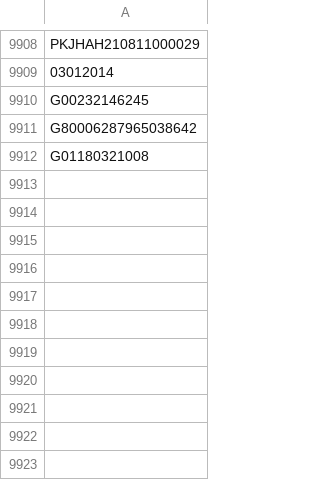
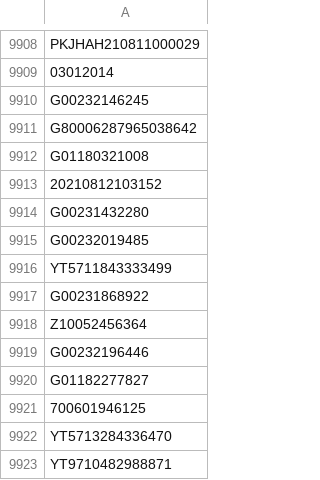
Before and after one commit to gnosis-xian/identify_express_via_waybillno, a CSV file: data_set/yuantong.csv, drawn as a sheet; only a part is shown, gaps mark what is left out.

Commit message:
update data sets.

```diff
--- a/data_set/yuantong.csv
+++ b/data_set/yuantong.csv
@@ -9912 +9912,12 @@ G80006287965038642
 G01180321008
+20210812103152
+G00231432280
+G00232019485
+YT5711843333499
+G00231868922
+Z10052456364
+G00232196446
+G01182277827
+700601946125
+YT5713284336470
+YT9710482988871
```
Also changed, not shown: data_set/huitongkuaidi.csv, data_set/shentong.csv, 2 other files.
